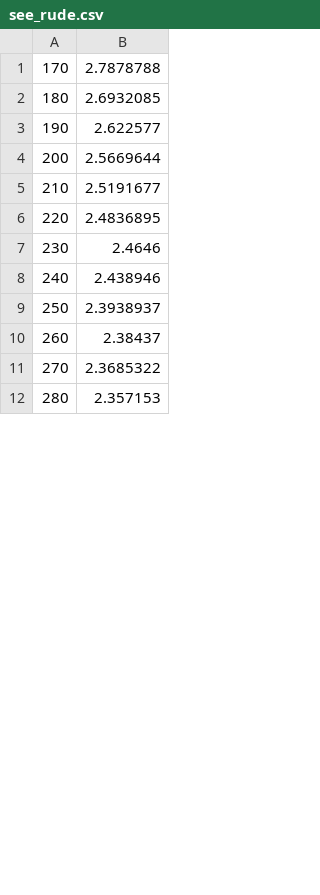
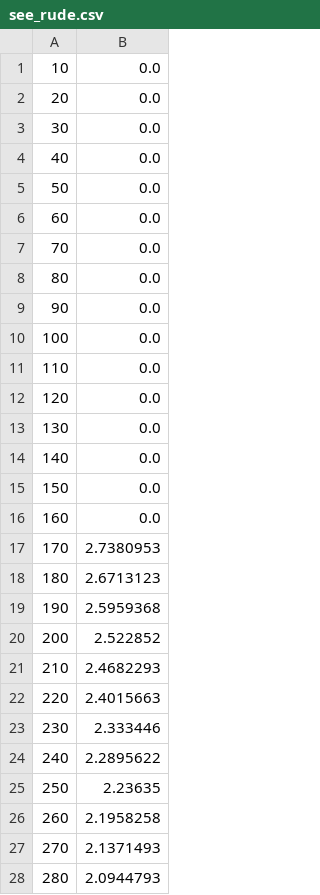
Before and after one commit to Pysiokot/Kraksim_drivers, a CSV file: plots/see_rude.csv, drawn as a sheet; only a part is shown; the diff covers the shown part only.

```diff
--- a/plots/see_rude.csv
+++ b/plots/see_rude.csv
@@ -1,12 +1,28 @@
-170,2.7878788
-180,2.6932085
-190,2.622577
-200,2.5669644
-210,2.5191677
-220,2.4836895
-230,2.4646
-240,2.438946
-250,2.3938937
-260,2.38437
-270,2.3685322
-280,2.357153
+10,0.0
+20,0.0
+30,0.0
+40,0.0
+50,0.0
+60,0.0
+70,0.0
+80,0.0
+90,0.0
+100,0.0
+110,0.0
+120,0.0
+130,0.0
+140,0.0
+150,0.0
+160,0.0
+170,2.7380953
+180,2.6713123
+190,2.5959368
+200,2.522852
+210,2.4682293
+220,2.4015663
+230,2.333446
+240,2.2895622
+250,2.23635
+260,2.1958258
+270,2.1371493
+280,2.0944793
```
Also changed, not shown: 16 removed rows and 48 edited cells elsewhere in this file, plots/blind_nice.csv, plots/blind_rude.csv, 17 other files.
